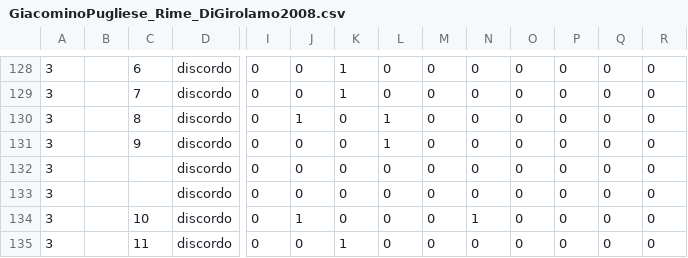
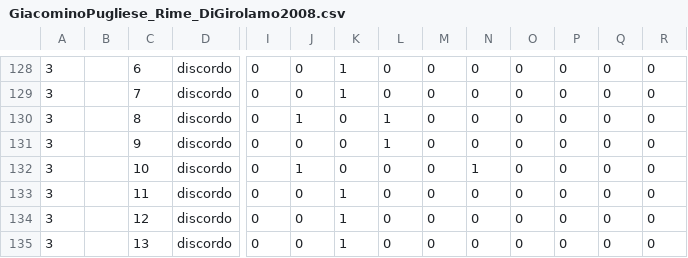
Before and after one commit to ArchivioMetricoItaliano/AMIdataset, a CSV file: dataset/GiacominoPugliese_Rime_DiGirolamo2008.csv, drawn as a sheet; only a part is shown, gaps mark what is left out; the shorter side is filled out with more unchanged rows; rows hold the shown columns only; the diff names each change by its address in the sheet, - before the commit and + after, or states it on an @@ line.

Commit message:
Add files via upload

```diff
--- a/dataset/GiacominoPugliese_Rime_DiGirolamo2008.csv
+++ b/dataset/GiacominoPugliese_Rime_DiGirolamo2008.csv
-row 132: 3 |  |  | discordo | 0 | 0 | 0 | 0 | 0 | 0 | 0 | 0 | 0 | 0
-row 133: 3 |  |  | discordo | 0 | 0 | 0 | 0 | 0 | 0 | 0 | 0 | 0 | 0
```
